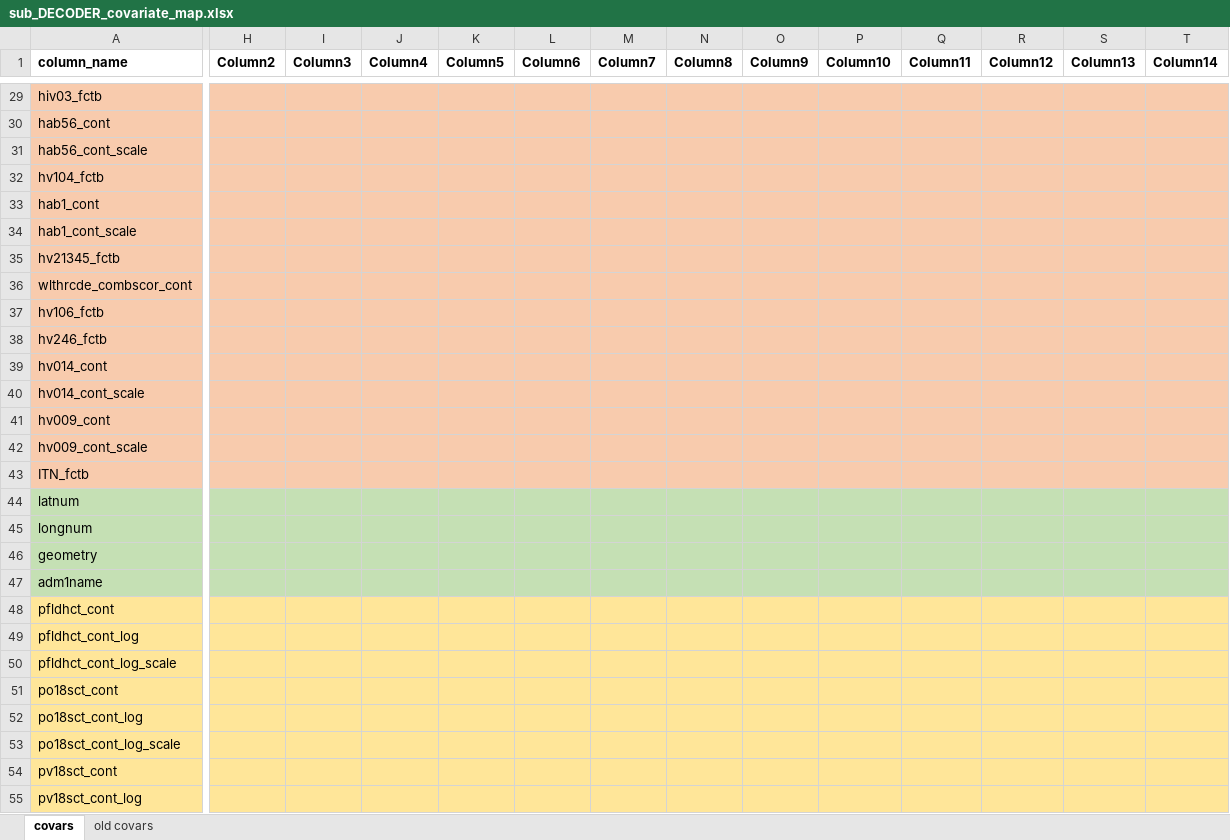
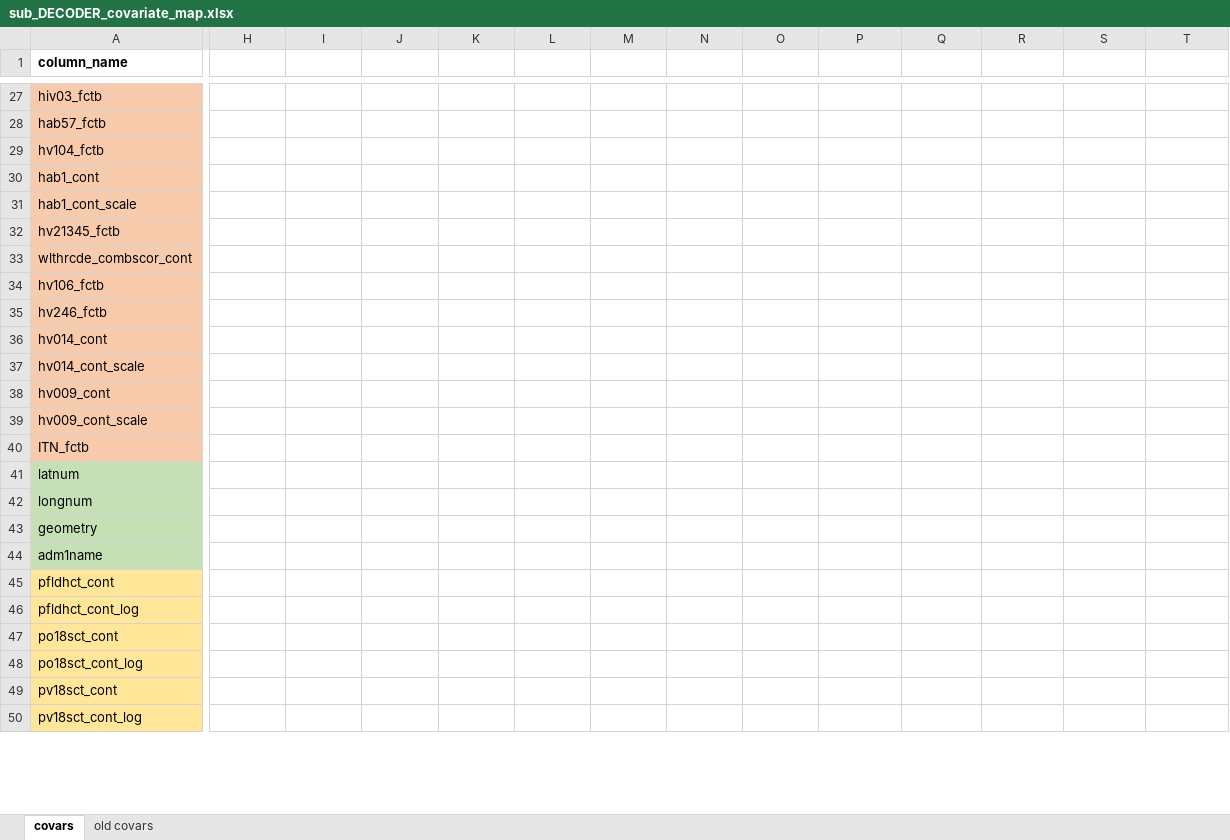
Before and after one commit to nickbrazeau/VivID_Epi, an Excel workbook: model_datamaps/sub_DECODER_covariate_map.xlsx, sheet covars, drawn as a sheet; only a part is shown, gaps mark what is left out; values as stored, in another font and other column widths than the file's, no borders; table styles not drawn; removed rows and columns are numbered as before the commit, all else as after; rows hold the shown columns only; the diff covers the shown part only; the diff names each change by its address in the sheet, - before the commit and + after, or states it on an @@ line.

```diff
--- a/model_datamaps/sub_DECODER_covariate_map.xlsx (sheet covars)
+++ b/model_datamaps/sub_DECODER_covariate_map.xlsx (sheet covars)
-H1: Column2
+H1: (empty)
-I1: Column3
+I1: (empty)
-J1: Column4
+J1: (empty)
-K1: Column5
+K1: (empty)
-L1: Column6
+L1: (empty)
-M1: Column7
+M1: (empty)
-N1: Column8
+N1: (empty)
-O1: Column9
+O1: (empty)
-P1: Column10
+P1: (empty)
-Q1: Column11
+Q1: (empty)
-R1: Column12
+R1: (empty)
-S1: Column13
+S1: (empty)
-T1: Column14
+T1: (empty)
-H27:T28 fill: #F8CBAD
+H27:T28 fill: none
-A28 (column_name): hab56_cont
+A28 (column_name): hab57_fctb
-row 31: hab56_cont_scale
-H29:T40 fill: #F8CBAD
+H29:T40 fill: none
-H41:T44 fill: #C5E0B4
+H41:T44 fill: none
-H45:T46 fill: #FFE699
+H45:T46 fill: none
-row 50: pfldhct_cont_log_scale
-H47:T48 fill: #FFE699
+H47:T48 fill: none
-row 53: po18sct_cont_log_scale
-H49:T50 fill: #FFE699
+H49:T50 fill: none
```
Also changed, not shown: 3 removed rows, 19 edited cells and cell formats elsewhere in this sheet, 12 other files.
